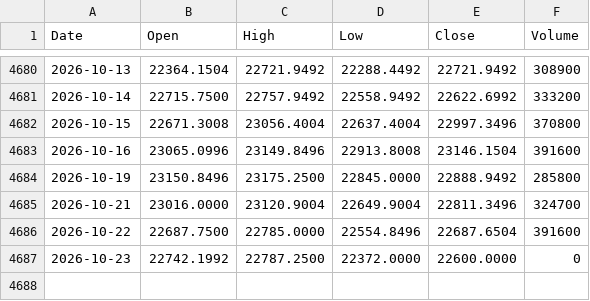
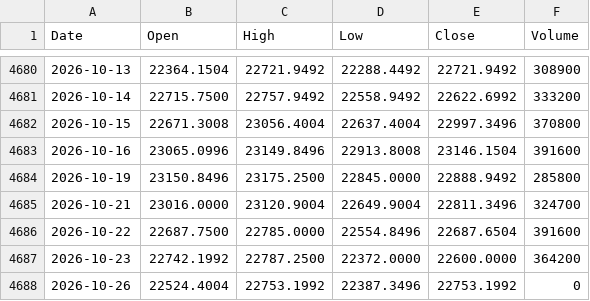
Before and after one commit to Anankin77/nse-backtester, a CSV file: prices/IDX_NSEI.csv, drawn as a sheet; only a part is shown, gaps mark what is left out.

```diff
--- a/prices/IDX_NSEI.csv
+++ b/prices/IDX_NSEI.csv
@@ -4686,2 +4686,3 @@ Date,Open,High,Low,Close,Volume
 2026-10-22,22687.7500,22785.0000,22554.8496,22687.6504,391600
-2026-10-23,22742.1992,22787.2500,22372.0000,22600.0000,0
+2026-10-23,22742.1992,22787.2500,22372.0000,22600.0000,364200
+2026-10-26,22524.4004,22753.1992,22387.3496,22753.1992,0
```
Also changed, not shown: prices/BAJAJ-AUTO.csv, prices/DRREDDY.csv, 49 other files.
